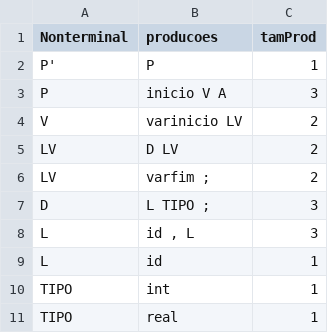
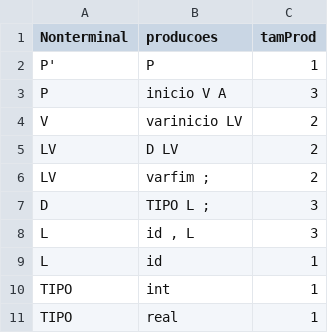
Before and after one commit to amandaabp/lexico, a CSV file: matriz_producoes.csv, drawn as a sheet; only a part is shown.

```diff
--- a/matriz_producoes.csv
+++ b/matriz_producoes.csv
@@ -6,3 +6,3 @@ LV;D LV;2;;;
 LV;"varfim ;";2;;;
-D;"L TIPO ;";3;;;
+D;"TIPO L ;";3;;;
 L;id , L;3;;;
```
Also changed, not shown: 3 other files.
